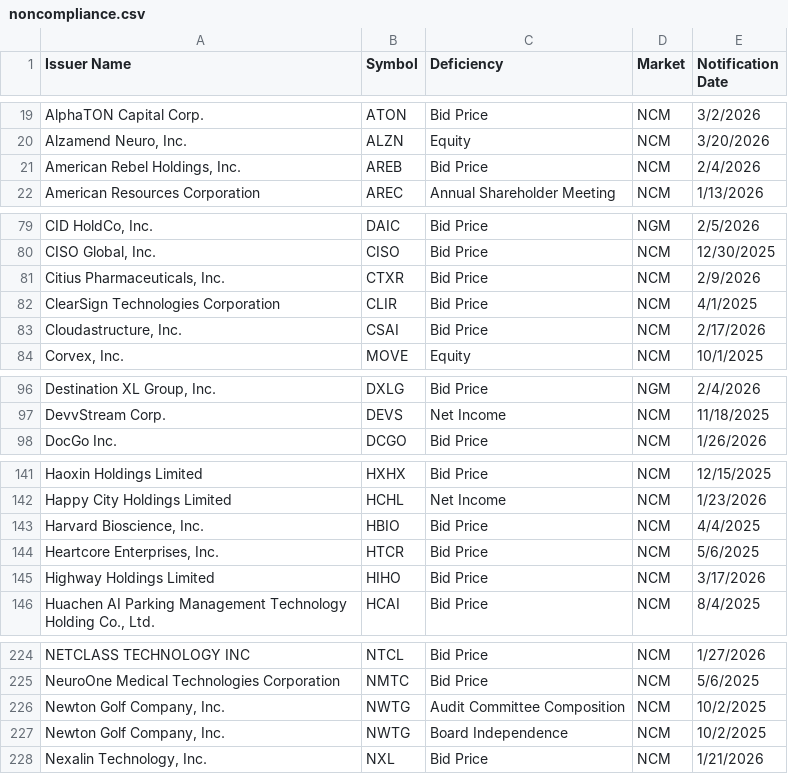
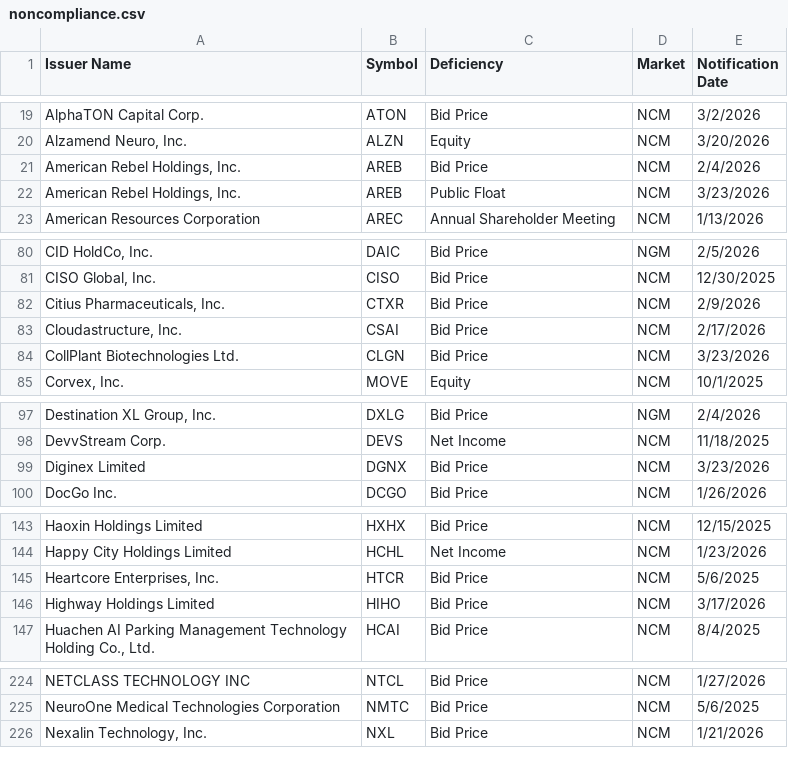
Before and after one commit to ieattokens/noncompliance, a CSV file: noncompliance.csv, drawn as a sheet; only a part is shown, gaps mark what is left out; removed rows and columns are numbered as before the commit, all else as after; the diff covers the shown part only; the diff names each change by its address in the sheet, - before the commit and + after, or states it on an @@ line.

```diff
--- a/noncompliance.csv
+++ b/noncompliance.csv
+row 22: American Rebel Holdings, Inc. | AREB | Public Float | NCM | 3/23/2026
-row 82: ClearSign Technologies Corporation | CLIR | Bid Price | NCM | 4/1/2025
+row 84: CollPlant Biotechnologies Ltd. | CLGN | Bid Price | NCM | 3/23/2026
+row 99: Diginex Limited | DGNX | Bid Price | NCM | 3/23/2026
-row 143: Harvard Bioscience, Inc. | HBIO | Bid Price | NCM | 4/4/2025
-row 226: Newton Golf Company, Inc. | NWTG | Audit Committee Composition | NCM | 10/2/2025
-row 227: Newton Golf Company, Inc. | NWTG | Board Independence | NCM | 10/2/2025
```
Also changed, not shown: 1 added row and 4 removed rows elsewhere in this file, 1 other file.
